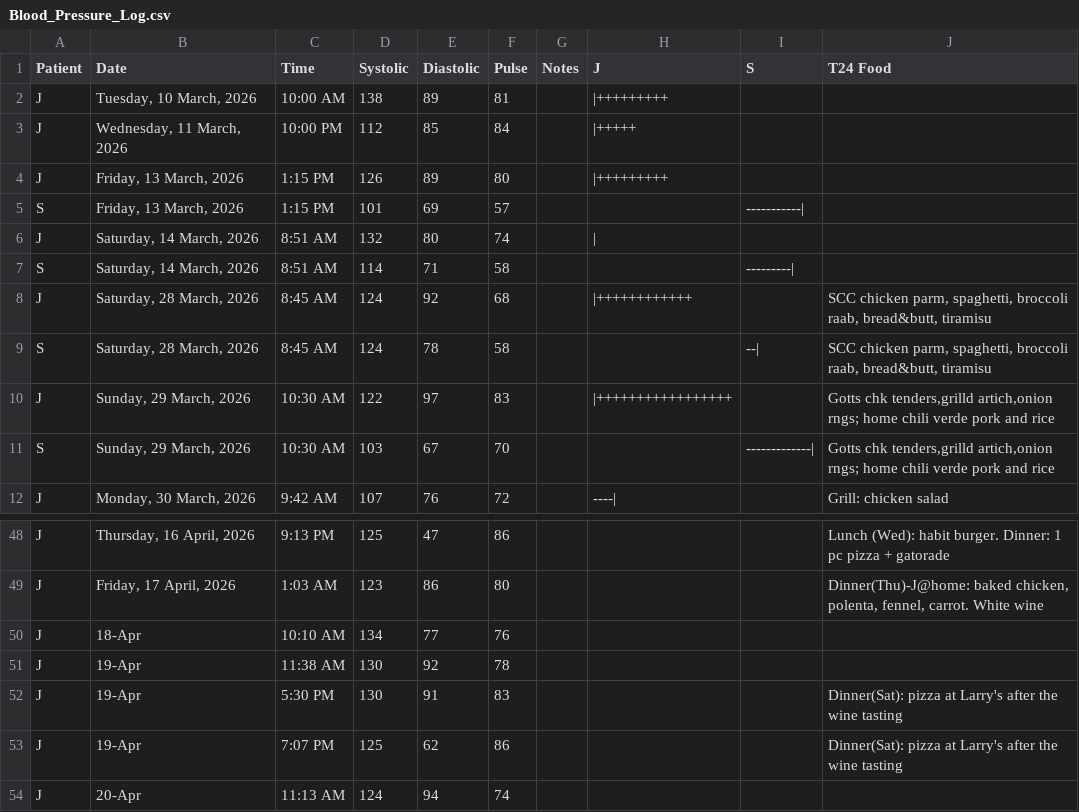
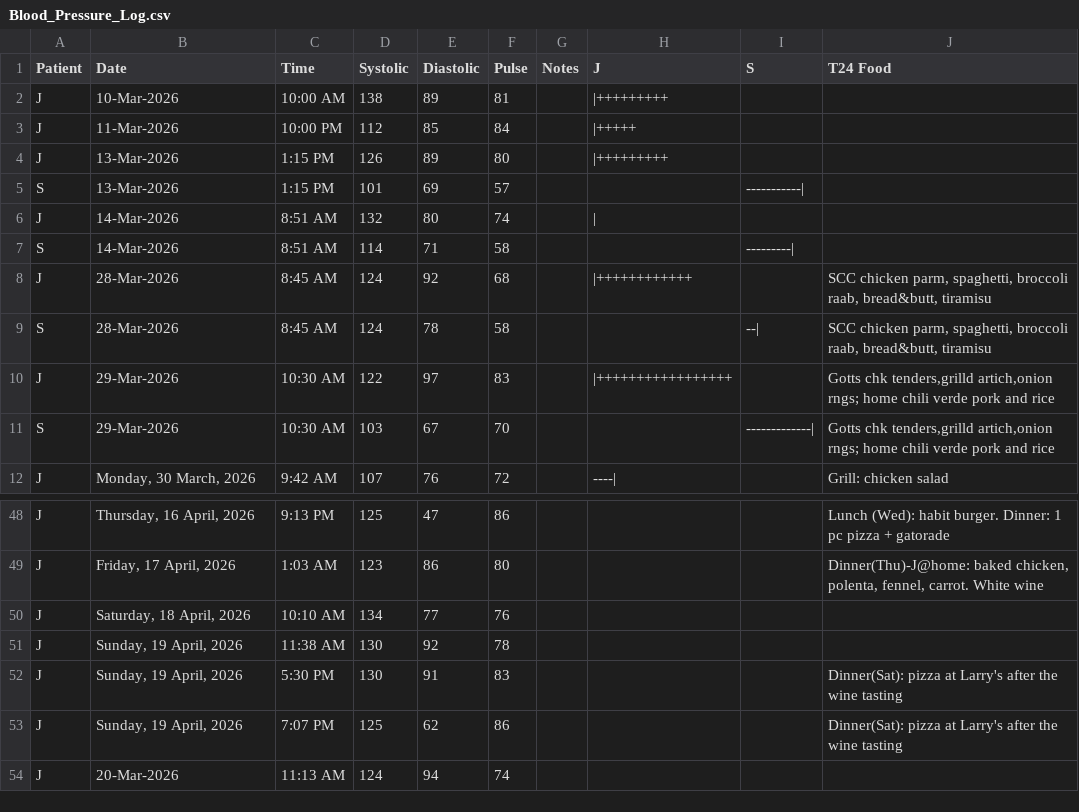
Before and after one commit to SharonAnne/VanFamCRM, a CSV file: Blood_Pressure_Log.csv, drawn as a sheet; only a part is shown, gaps mark what is left out; the diff names each change by its address in the sheet, - before the commit and + after, or states it on an @@ line.

Commit message:
reformat date, fix notebook

```diff
--- a/Blood_Pressure_Log.csv
+++ b/Blood_Pressure_Log.csv
-B2 (Date): Tuesday, 10 March, 2026
+B2 (Date): 10-Mar-2026
-B3 (Date): Wednesday, 11 March, 2026
+B3 (Date): 11-Mar-2026
-B4:B5 (Date): Friday, 13 March, 2026
+B4:B5 (Date): 13-Mar-2026
-B6:B7 (Date): Saturday, 14 March, 2026
+B6:B7 (Date): 14-Mar-2026
-B8:B9 (Date): Saturday, 28 March, 2026
+B8:B9 (Date): 28-Mar-2026
-B10:B11 (Date): Sunday, 29 March, 2026
+B10:B11 (Date): 29-Mar-2026
-B50 (Date): 18-Apr
+B50 (Date): Saturday, 18 April, 2026
-B51:B53 (Date): 19-Apr
+B51:B53 (Date): Sunday, 19 April, 2026
-B54 (Date): 20-Apr
+B54 (Date): 20-Mar-2026
```
Also changed, not shown: 7 other files.
